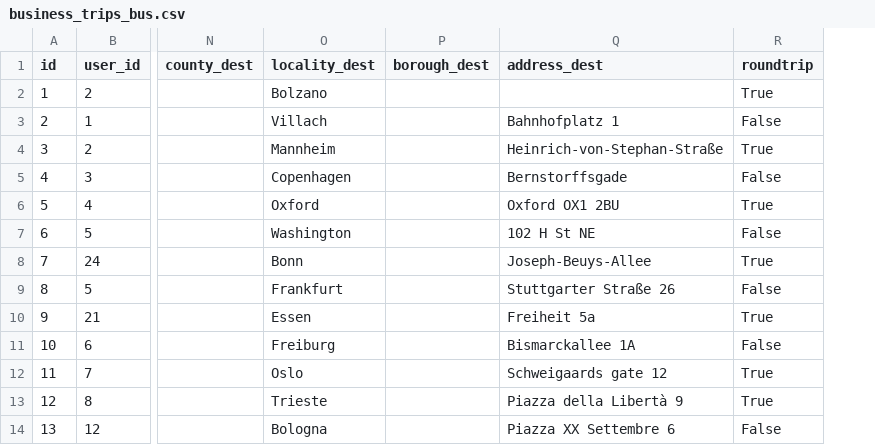
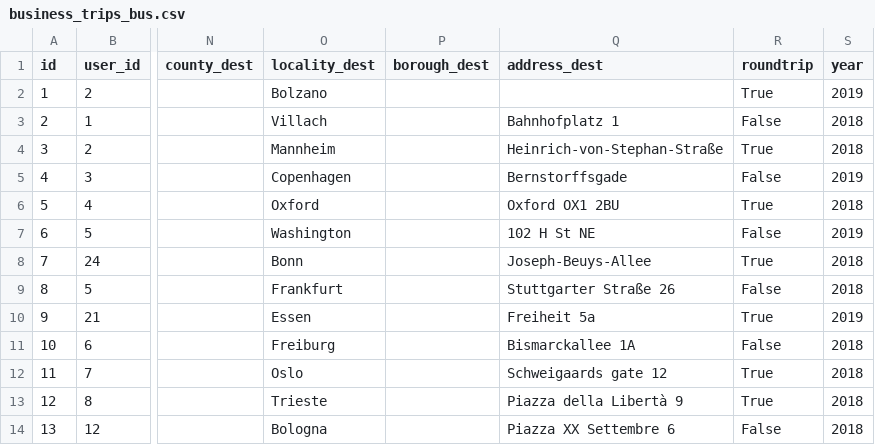
Before and after one commit to pledge4future/co2calculator, a CSV file: data/test_data_users/business_trips_bus.csv, drawn as a sheet; only a part is shown, gaps mark what is left out; the diff names each change by its address in the sheet, - before the commit and + after, or states it on an @@ line.

Commit message:
Added year to test_data

```diff
--- a/data/test_data_users/business_trips_bus.csv
+++ b/data/test_data_users/business_trips_bus.csv
+column S (year), rows 2-14: 2019 | 2018 | 2018 | 2019 | 2018 | 2019 | 2018 | 2018 | 2019 | 2018 | 2018 | 2018 | 2018
```
